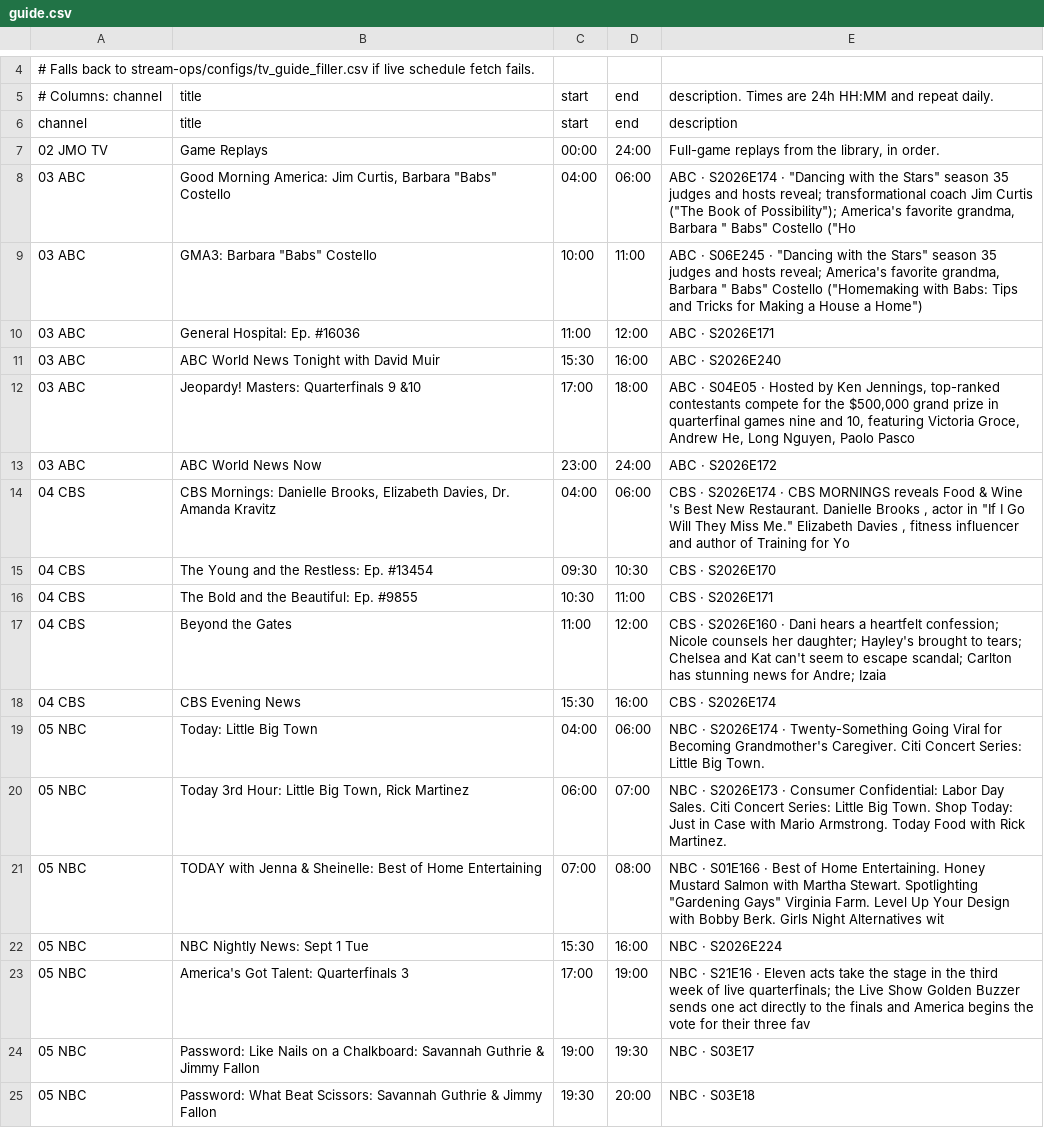
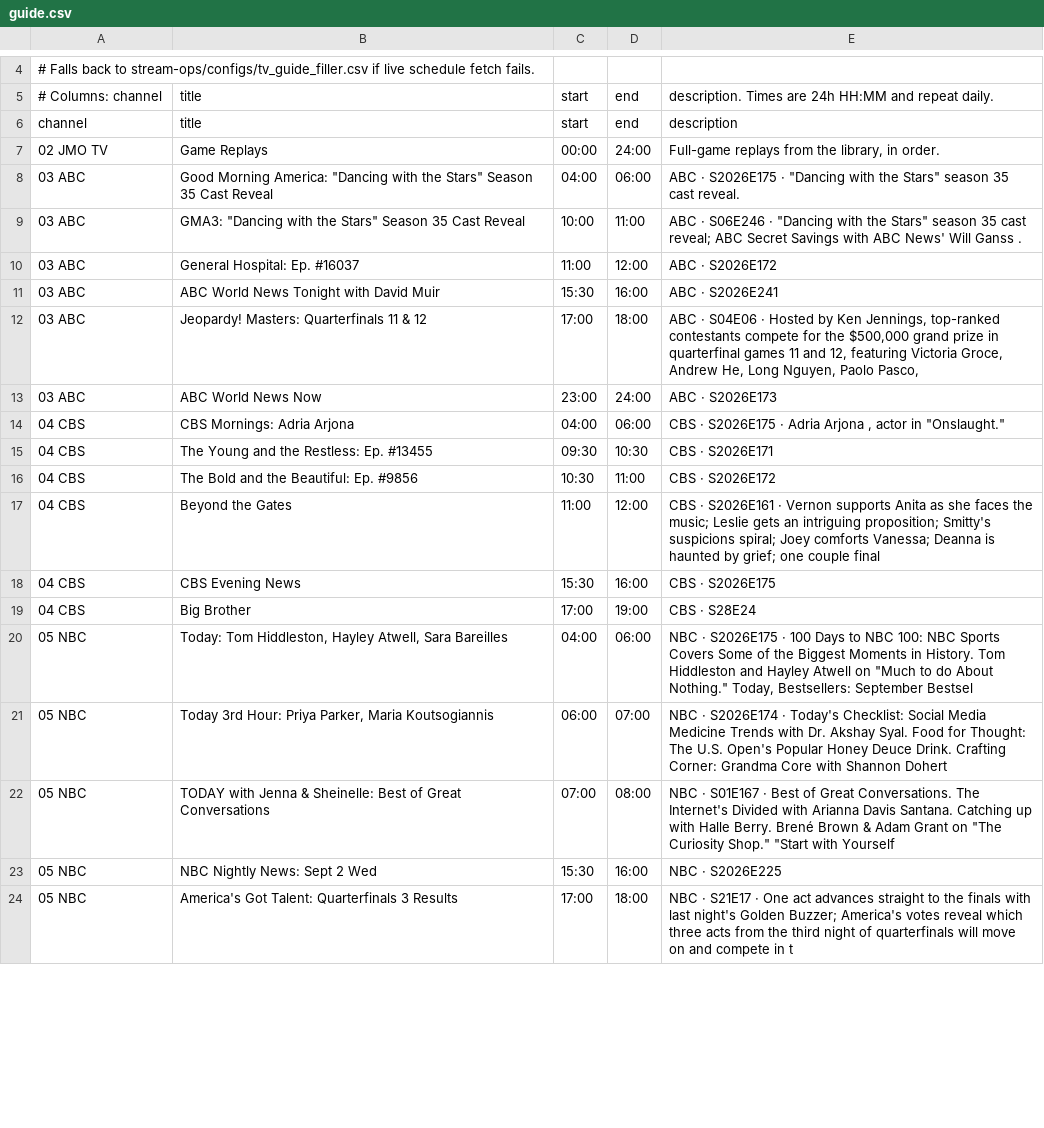
Before and after one commit to jvmisxn/jmo-visualizers, a CSV file: tv-guide/guide.csv, drawn as a sheet; only a part is shown, gaps mark what is left out; the diff covers the shown part only.

```diff
--- a/tv-guide/guide.csv
+++ b/tv-guide/guide.csv
@@ -7,19 +7,18 @@ channel,title,start,end,description
 02 JMO TV,Game Replays,00:00,24:00,"Full-game replays from the library, in order."
-03 ABC,"Good Morning America: Jim Curtis, Barbara ""Babs"" Costello",04:00,06:00,"ABC · S2026E174 · ""Dancing with the Stars"" season 35 judges and hosts reveal; transformational coach Jim Curtis (""The Book of Possibility""); America's favorite grandma, Barbara "" Babs"" Costello (""Ho"
-03 ABC,"GMA3: Barbara ""Babs"" Costello",10:00,11:00,"ABC · S06E245 · ""Dancing with the Stars"" season 35 judges and hosts reveal; America's favorite grandma, Barbara "" Babs"" Costello (""Homemaking with Babs: Tips and Tricks for Making a House a Home"")"
-03 ABC,General Hospital: Ep. #16036,11:00,12:00,ABC · S2026E171
-03 ABC,ABC World News Tonight with David Muir,15:30,16:00,ABC · S2026E240
-03 ABC,Jeopardy! Masters: Quarterfinals 9 &10,17:00,18:00,"ABC · S04E05 · Hosted by Ken Jennings, top-ranked contestants compete for the $500,000 grand prize in quarterfinal games nine and 10, featuring Victoria Groce, Andrew He, Long Nguyen, Paolo Pasco"
-03 ABC,ABC World News Now,23:00,24:00,ABC · S2026E172
-04 CBS,"CBS Mornings: Danielle Brooks, Elizabeth Davies, Dr. Amanda Kravitz",04:00,06:00,"CBS · S2026E174 · CBS MORNINGS reveals Food & Wine 's Best New Restaurant. Danielle Brooks , actor in ""If I Go Will They Miss Me."" Elizabeth Davies , fitness influencer and author of Training for Yo"
-04 CBS,The Young and the Restless: Ep. #13454,09:30,10:30,CBS · S2026E170
-04 CBS,The Bold and the Beautiful: Ep. #9855,10:30,11:00,CBS · S2026E171
-04 CBS,Beyond the Gates,11:00,12:00,CBS · S2026E160 · Dani hears a heartfelt confession; Nicole counsels her daughter; Hayley's brought to tears; Chelsea and Kat can't seem to escape scandal; Carlton has stunning news for Andre; Izaia
-04 CBS,CBS Evening News,15:30,16:00,CBS · S2026E174
-05 NBC,Today: Little Big Town,04:00,06:00,NBC · S2026E174 · Twenty-Something Going Viral for Becoming Grandmother's Caregiver. Citi Concert Series: Little Big Town.
-05 NBC,"Today 3rd Hour: Little Big Town, Rick Martinez",06:00,07:00,NBC · S2026E173 · Consumer Confidential: Labor Day Sales. Citi Concert Series: Little Big Town. Shop Today: Just in Case with Mario Armstrong. Today Food with Rick Martinez.
-05 NBC,TODAY with Jenna & Sheinelle: Best of Home Entertaining,07:00,08:00,"NBC · S01E166 · Best of Home Entertaining. Honey Mustard Salmon with Martha Stewart. Spotlighting ""Gardening Gays"" Virginia Farm. Level Up Your Design with Bobby Berk. Girls Night Alternatives wit"
-05 NBC,NBC Nightly News: Sept 1 Tue,15:30,16:00,NBC · S2026E224
-05 NBC,America's Got Talent: Quarterfinals 3,17:00,19:00,NBC · S21E16 · Eleven acts take the stage in the third week of live quarterfinals; the Live Show Golden Buzzer sends one act directly to the finals and America begins the vote for their three fav
-05 NBC,Password: Like Nails on a Chalkboard: Savannah Guthrie & Jimmy Fallon,19:00,19:30,NBC · S03E17
-05 NBC,Password: What Beat Scissors: Savannah Guthrie & Jimmy Fallon,19:30,20:00,NBC · S03E18
+03 ABC,"Good Morning America: ""Dancing with the Stars"" Season 35 Cast Reveal",04:00,06:00,"ABC · S2026E175 · ""Dancing with the Stars"" season 35 cast reveal."
+03 ABC,"GMA3: ""Dancing with the Stars"" Season 35 Cast Reveal",10:00,11:00,"ABC · S06E246 · ""Dancing with the Stars"" season 35 cast reveal; ABC Secret Savings with ABC News' Will Ganss ."
+03 ABC,General Hospital: Ep. #16037,11:00,12:00,ABC · S2026E172
+03 ABC,ABC World News Tonight with David Muir,15:30,16:00,ABC · S2026E241
+03 ABC,Jeopardy! Masters: Quarterfinals 11 & 12,17:00,18:00,"ABC · S04E06 · Hosted by Ken Jennings, top-ranked contestants compete for the $500,000 grand prize in quarterfinal games 11 and 12, featuring Victoria Groce, Andrew He, Long Nguyen, Paolo Pasco, "
+03 ABC,ABC World News Now,23:00,24:00,ABC · S2026E173
+04 CBS,CBS Mornings: Adria Arjona,04:00,06:00,"CBS · S2026E175 · Adria Arjona , actor in ""Onslaught."""
+04 CBS,The Young and the Restless: Ep. #13455,09:30,10:30,CBS · S2026E171
+04 CBS,The Bold and the Beautiful: Ep. #9856,10:30,11:00,CBS · S2026E172
+04 CBS,Beyond the Gates,11:00,12:00,CBS · S2026E161 · Vernon supports Anita as she faces the music; Leslie gets an intriguing proposition; Smitty's suspicions spiral; Joey comforts Vanessa; Deanna is haunted by grief; one couple final
+04 CBS,CBS Evening News,15:30,16:00,CBS · S2026E175
+04 CBS,Big Brother,17:00,19:00,CBS · S28E24
+05 NBC,"Today: Tom Hiddleston, Hayley Atwell, Sara Bareilles",04:00,06:00,"NBC · S2026E175 · 100 Days to NBC 100: NBC Sports Covers Some of the Biggest Moments in History. Tom Hiddleston and Hayley Atwell on ""Much to do About Nothing."" Today, Bestsellers: September Bestsel"
+05 NBC,"Today 3rd Hour: Priya Parker, Maria Koutsogiannis",06:00,07:00,NBC · S2026E174 · Today's Checklist: Social Media Medicine Trends with Dr. Akshay Syal. Food for Thought: The U.S. Open's Popular Honey Deuce Drink. Crafting Corner: Grandma Core with Shannon Dohert
+05 NBC,TODAY with Jenna & Sheinelle: Best of Great Conversations,07:00,08:00,"NBC · S01E167 · Best of Great Conversations. The Internet's Divided with Arianna Davis Santana. Catching up with Halle Berry. Brené Brown & Adam Grant on ""The Curiosity Shop."" ""Start with Yourself"
+05 NBC,NBC Nightly News: Sept 2 Wed,15:30,16:00,NBC · S2026E225
+05 NBC,America's Got Talent: Quarterfinals 3 Results,17:00,18:00,NBC · S21E17 · One act advances straight to the finals with last night's Golden Buzzer; America's votes reveal which three acts from the third night of quarterfinals will move on and compete in t
```
Also changed, not shown: 4 added rows, 4 removed rows and 39 edited cells elsewhere in this file.
